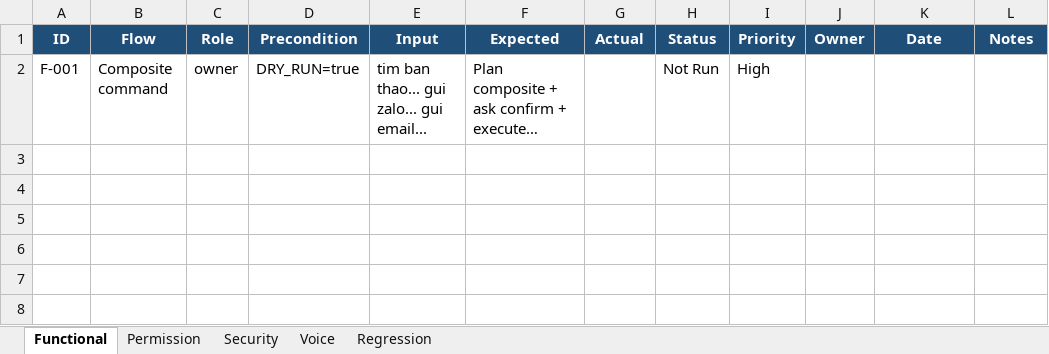
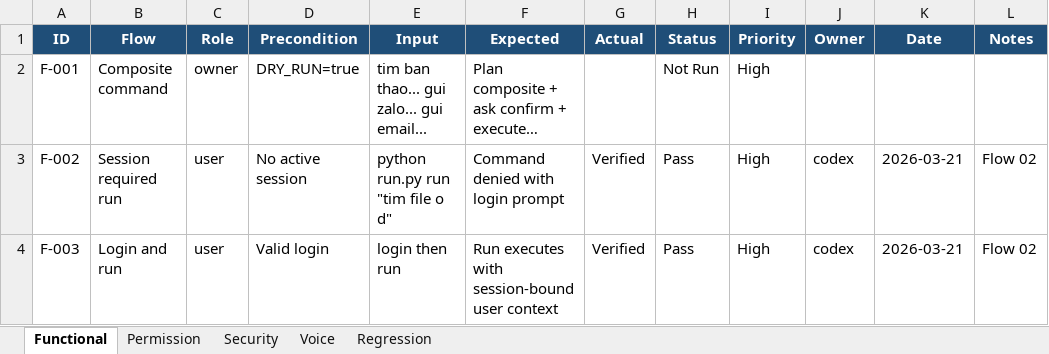
Before and after one commit to August-Trung/August, an Excel workbook: TEST_CASES.xlsx, sheet Functional, drawn as a sheet; long unchanged cells end in …; values as stored, in another font and other column widths than the file's, no borders; the diff names each change by its address in the sheet, - before the commit and + after, or states it on an @@ line.

Commit message:
feat: enforce session-bound execution and identity hardening

```diff
--- a/TEST_CASES.xlsx (sheet Functional)
+++ b/TEST_CASES.xlsx (sheet Functional)
+row 3: F-002 | Session required run | user | No active session | python run.py run "tim file o d" | Command denied with login prompt | Verified | Pass | High | codex | 2026-03-21 | Flow 02
+row 4: F-003 | Login and run | user | Valid login | login then run | Run executes with session-bound user context | Verified | Pass | High | codex | 2026-03-21 | Flow 02
```
Also changed, not shown: sheet Security, sheet Regression, sheet Voice, 15 other files.
